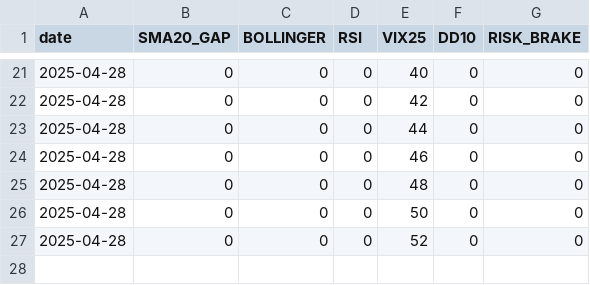
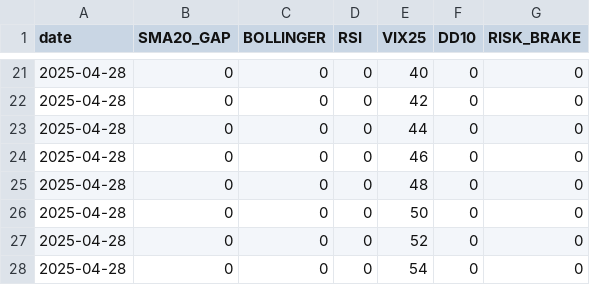
Before and after one commit to jasonchenrsg/stock-monitor, a CSV file: logs/event_summary.csv, drawn as a sheet; only a part is shown, gaps mark what is left out; the diff names each change by its address in the sheet, - before the commit and + after, or states it on an @@ line.

```diff
--- a/logs/event_summary.csv
+++ b/logs/event_summary.csv
+row 28: 2025-04-28 | 0 | 0 | 0 | 54 | 0 | 0
```
Also changed, not shown: logs/2025-04-28_events.csv.
